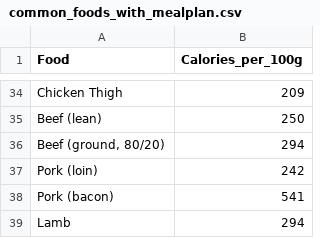
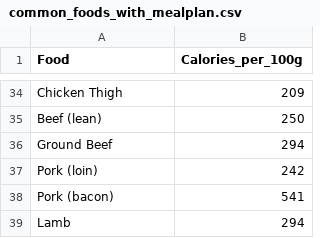
Before and after one commit to BenjaminS-BYU/CSE111, a CSV file: Week6/Final_assignment_MILESTONE/common_foods_with_mealplan.csv, drawn as a sheet; only a part is shown, gaps mark what is left out.

Commit message:
Changed ground beef name

```diff
--- a/Week6/Final_assignment_MILESTONE/common_foods_with_mealplan.csv
+++ b/Week6/Final_assignment_MILESTONE/common_foods_with_mealplan.csv
@@ -35,3 +35,3 @@ Chicken Thigh,209
 Beef (lean),250
-"Beef (ground, 80/20)",294
+Ground Beef ,294
 Pork (loin),242
```
